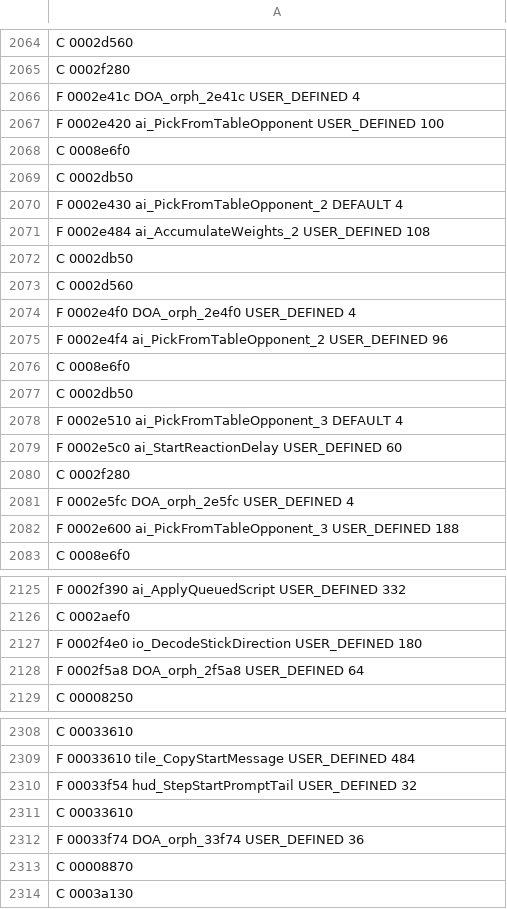
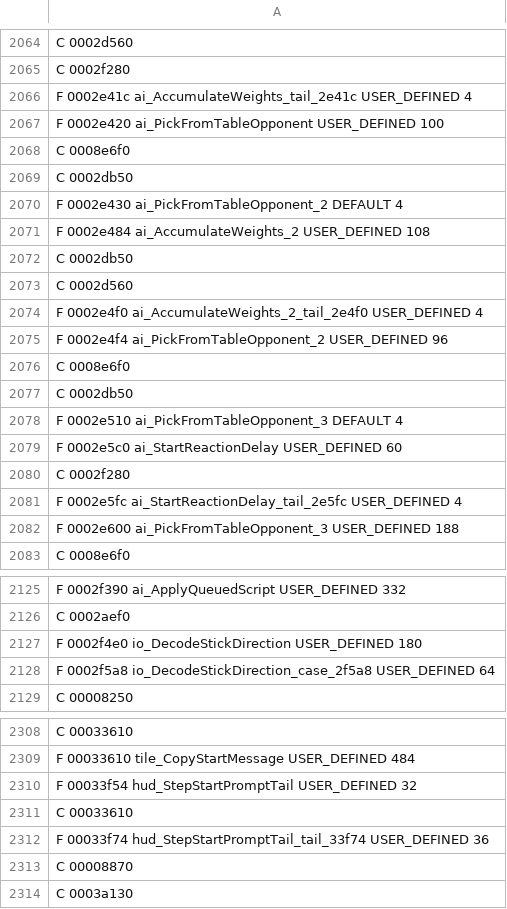
Before and after one commit to indieindie7/deadoralive-decomp, a TSV file: arcade/funcinfo_doaarc.tsv, drawn as a sheet; only a part is shown, gaps mark what is left out; the diff covers the shown part only.

```diff
--- a/arcade/funcinfo_doaarc.tsv
+++ b/arcade/funcinfo_doaarc.tsv
@@ -2065,3 +2065,3 @@ C 0002d560
 C 0002f280
-F 0002e41c DOA_orph_2e41c USER_DEFINED 4
+F 0002e41c ai_AccumulateWeights_tail_2e41c USER_DEFINED 4
 F 0002e420 ai_PickFromTableOpponent USER_DEFINED 100
@@ -2073,3 +2073,3 @@ C 0002db50
 C 0002d560
-F 0002e4f0 DOA_orph_2e4f0 USER_DEFINED 4
+F 0002e4f0 ai_AccumulateWeights_2_tail_2e4f0 USER_DEFINED 4
 F 0002e4f4 ai_PickFromTableOpponent_2 USER_DEFINED 96
@@ -2080,3 +2080,3 @@ F 0002e5c0 ai_StartReactionDelay USER_DEFINED 60
 C 0002f280
-F 0002e5fc DOA_orph_2e5fc USER_DEFINED 4
+F 0002e5fc ai_StartReactionDelay_tail_2e5fc USER_DEFINED 4
 F 0002e600 ai_PickFromTableOpponent_3 USER_DEFINED 188
@@ -2127,3 +2127,3 @@ C 0002aef0
 F 0002f4e0 io_DecodeStickDirection USER_DEFINED 180
-F 0002f5a8 DOA_orph_2f5a8 USER_DEFINED 64
+F 0002f5a8 io_DecodeStickDirection_case_2f5a8 USER_DEFINED 64
 C 00008250
@@ -2311,3 +2311,3 @@ F 00033f54 hud_StepStartPromptTail USER_DEFINED 32
 C 00033610
-F 00033f74 DOA_orph_33f74 USER_DEFINED 36
+F 00033f74 hud_StepStartPromptTail_tail_33f74 USER_DEFINED 36
 C 00008870
```
Also changed, not shown: 6 edited cells elsewhere in this file, 6 other files.
